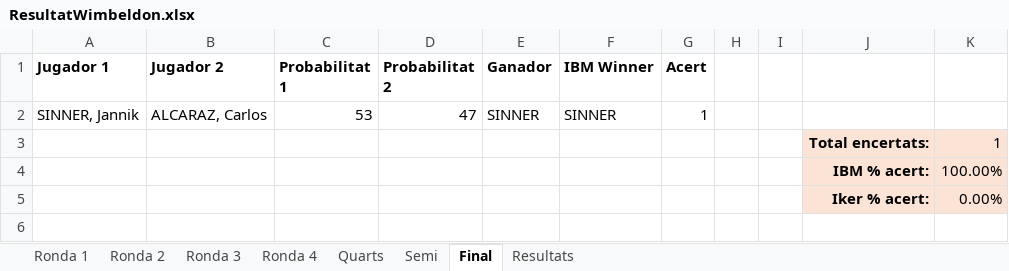
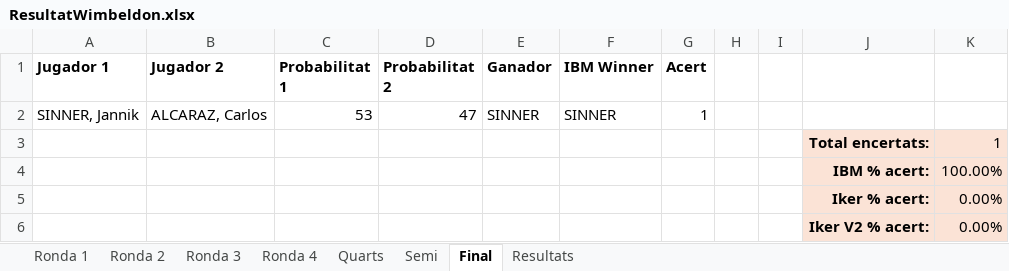
Before and after one commit to ikerUdG/Me-vs.-IBM, an Excel workbook: ResultatWimbeldon.xlsx, sheet Final, drawn as a sheet; values as stored, in another font and other column widths than the file's, no borders; conditional formats not drawn; the diff names each change by its address in the sheet, - before the commit and + after, or states it on an @@ line.

```diff
--- a/ResultatWimbeldon.xlsx (sheet Final)
+++ b/ResultatWimbeldon.xlsx (sheet Final)
+row 6:  |  |  |  |  |  |  |  |  | Iker V2 % acert: | 0.00%
```
Also changed, not shown: sheet Resultats, sheet Ronda 4, sheet Ronda 3, sheet Ronda 2, sheet Ronda 1, sheet Semi, 1 more sheet.
